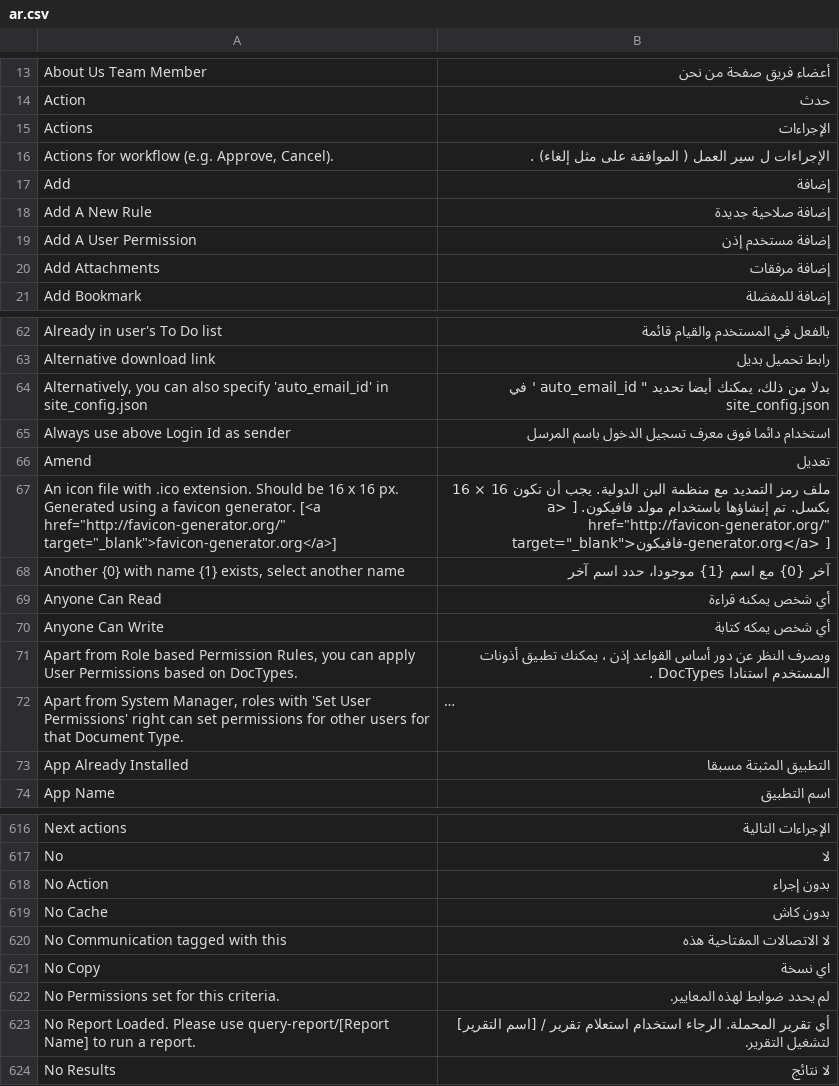
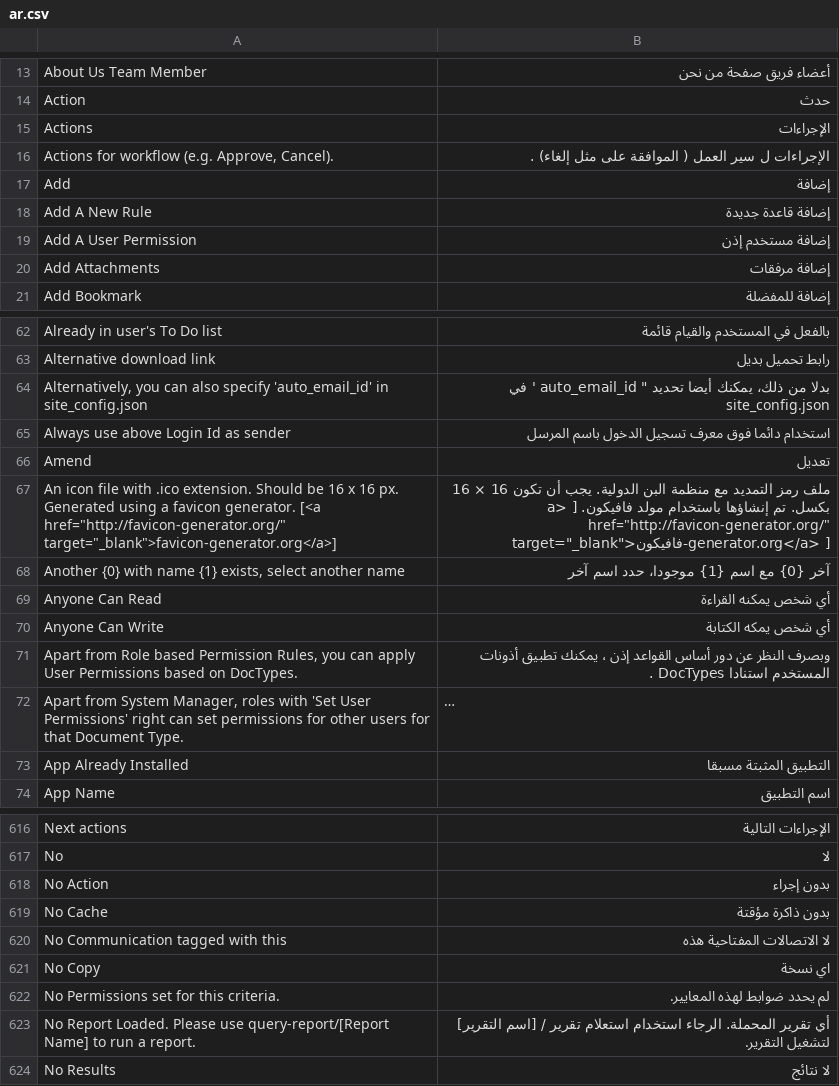
Before and after one commit to experiments001/frappe-sqlite, a CSV file: frappe/translations/ar.csv, drawn as a sheet; only a part is shown, gaps mark what is left out; long unchanged cells end in ….

Commit message:
Adding @anandpdoshi's and @somo82's suggestions.

```diff
--- a/frappe/translations/ar.csv
+++ b/frappe/translations/ar.csv
@@ -22,3 +22,3 @@ Actions,الإجراءات
 Add,إضافة
-Add A New Rule,إضافة صلاحية جديدة
+Add A New Rule,إضافة قاعدة جديدة
 Add A User Permission,إضافة مستخدم إذن
@@ -73,4 +73,4 @@ Amend,تعديل
 "Another {0} with name {1} exists, select another name",آخر {0} مع اسم {1} موجودا، حدد اسم آخر
-Anyone Can Read,أي شخص يمكنه قراءة
-Anyone Can Write,أي شخص يمكه كتابة
+Anyone Can Read,أي شخص يمكنه القراءة
+Anyone Can Write,أي شخص يمكه الكتابة
 "Apart from Role based Permission Rules, you can apply User Permissions based on DocTypes.",وبصرف النظر عن دور أساس القواعد إذن ، يمكنك تطبيق أذونات المستخدم استنادا DocTypes .
@@ -624,3 +624,3 @@ No,لا
 No Action,بدون إجراء
-No Cache,بدون كاش
+No Cache,بدون ذاكرة مؤقتة
 No Communication tagged with this ,لا الاتصالات المفتاحية هذه
```
